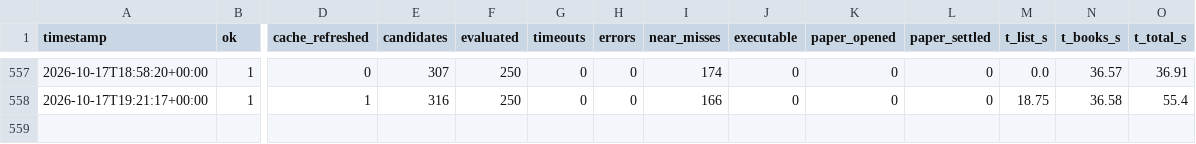
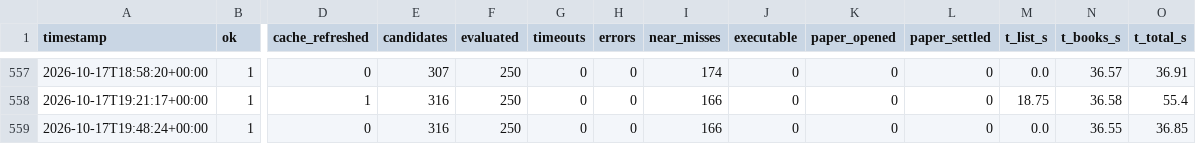
Before and after one commit to alannesper10/Pie-a-pie, a CSV file: data/cycles.csv, drawn as a sheet; only a part is shown, gaps mark what is left out; rows hold the shown columns only; the diff names each change by its address in the sheet, - before the commit and + after, or states it on an @@ line.

```diff
--- a/data/cycles.csv
+++ b/data/cycles.csv
+row 559: 2026-10-17T19:48:24+00:00 | 1 | 0 | 316 | 250 | 0 | 0 | 166 | 0 | 0 | 0 | 0.0 | 36.55 | 36.85
```
Also changed, not shown: data/strategies/buy_all_no/cycles.csv, data/strategies/buy_all_no/discards.csv, 7 other files.
